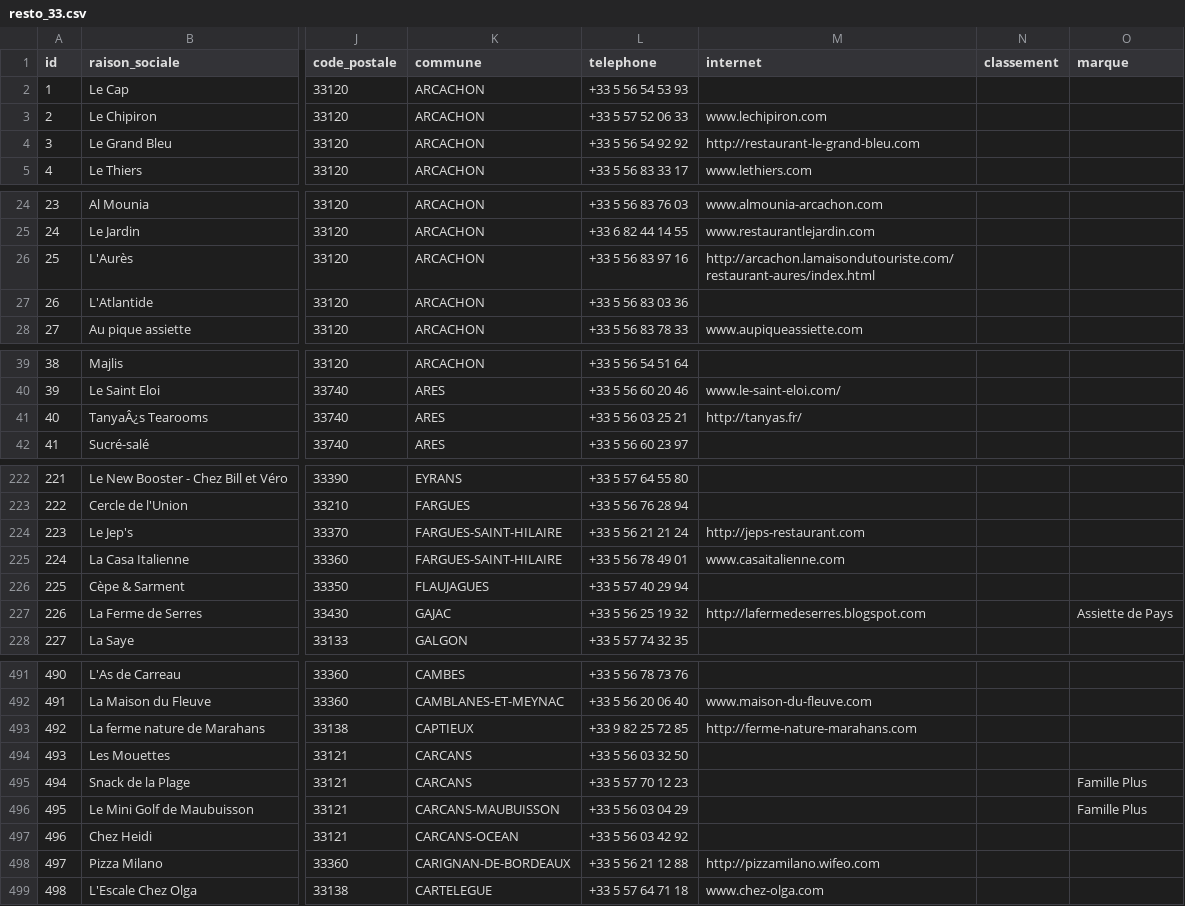
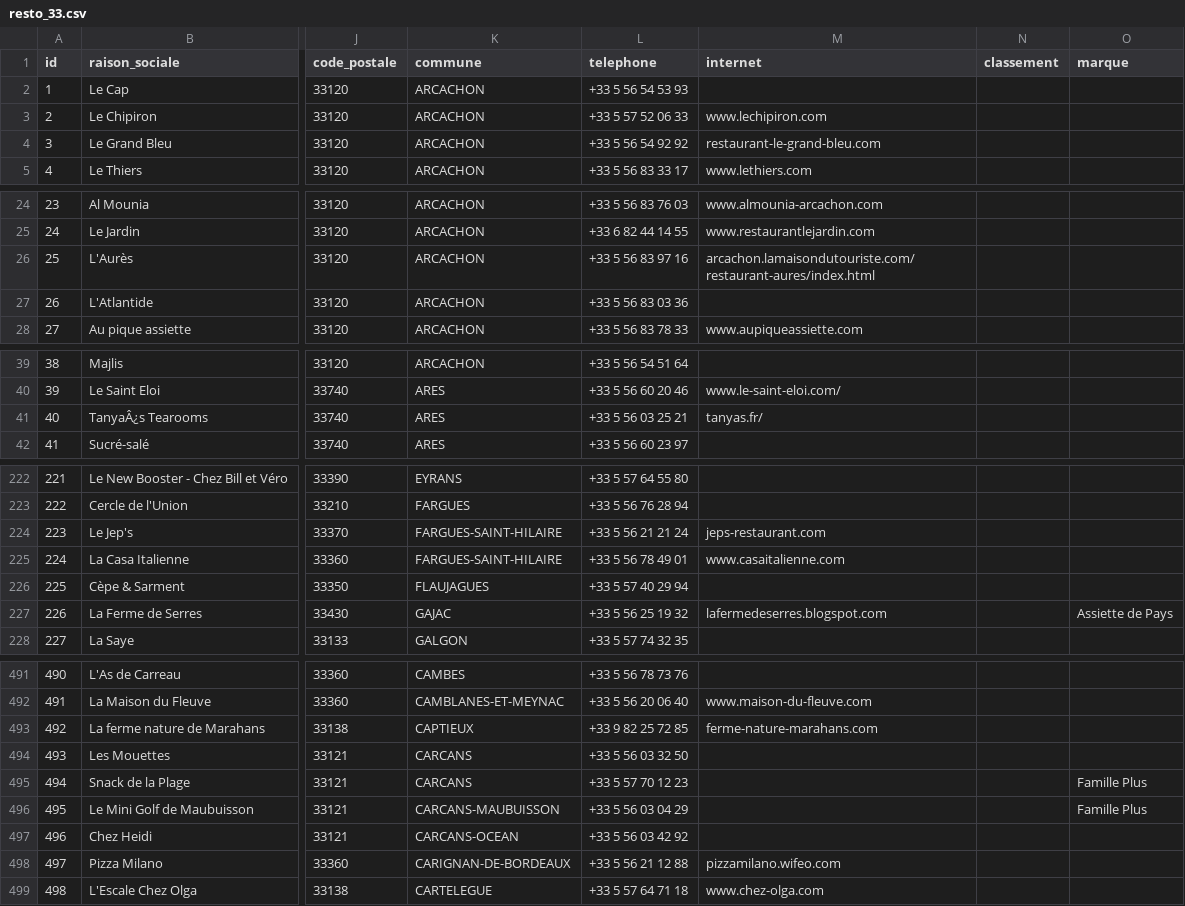
Before and after one commit to poireauxvinaigrette/poireauxvinaigrette, a CSV file: data/resto_33.csv, drawn as a sheet; only a part is shown, gaps mark what is left out; the diff covers the shown part only; the diff names each change by its address in the sheet, - before the commit and + after, or states it on an @@ line.

```diff
--- a/data/resto_33.csv
+++ b/data/resto_33.csv
-M4 (internet): http://restaurant-le-grand-bleu.com
+M4 (internet): restaurant-le-grand-bleu.com
-M26 (internet): http://arcachon.lamaisondutouriste.com/restaurant-aures/index.html
+M26 (internet): arcachon.lamaisondutouriste.com/restaurant-aures/index.html
-M41 (internet): http://tanyas.fr/
+M41 (internet): tanyas.fr/
-M224 (internet): http://jeps-restaurant.com
+M224 (internet): jeps-restaurant.com
-M227 (internet): http://lafermedeserres.blogspot.com
+M227 (internet): lafermedeserres.blogspot.com
-M493 (internet): http://ferme-nature-marahans.com
+M493 (internet): ferme-nature-marahans.com
-M498 (internet): http://pizzamilano.wifeo.com
+M498 (internet): pizzamilano.wifeo.com
```
Also changed, not shown: 11 edited cells elsewhere in this file, data/resto_tlse.csv, 4 other files.
